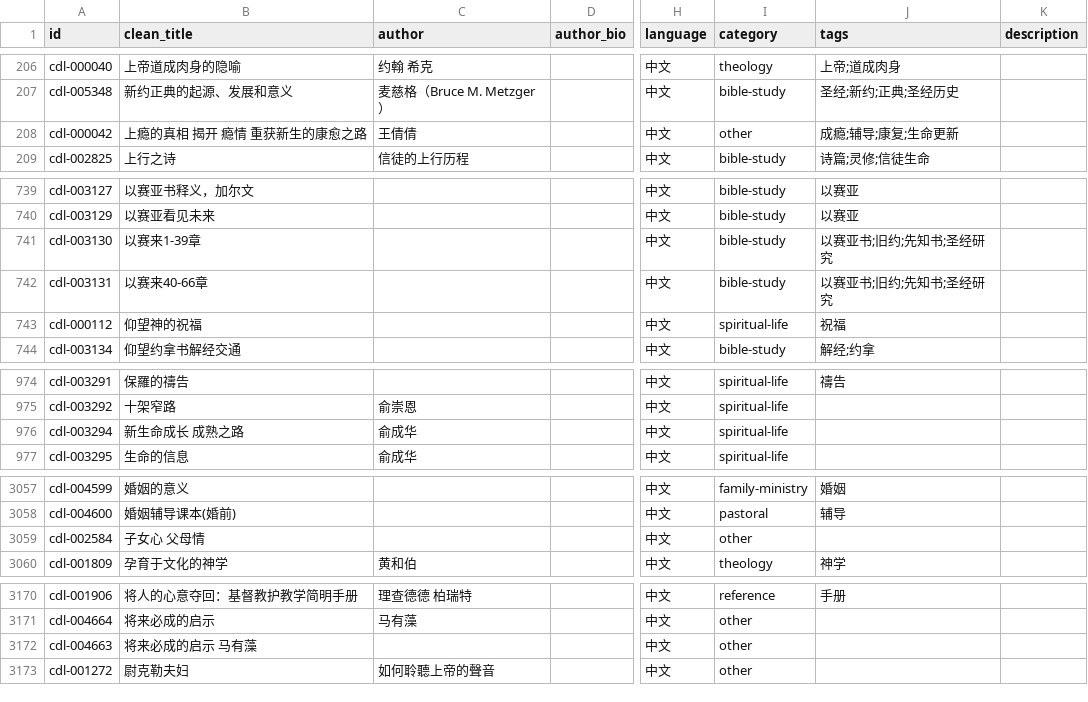
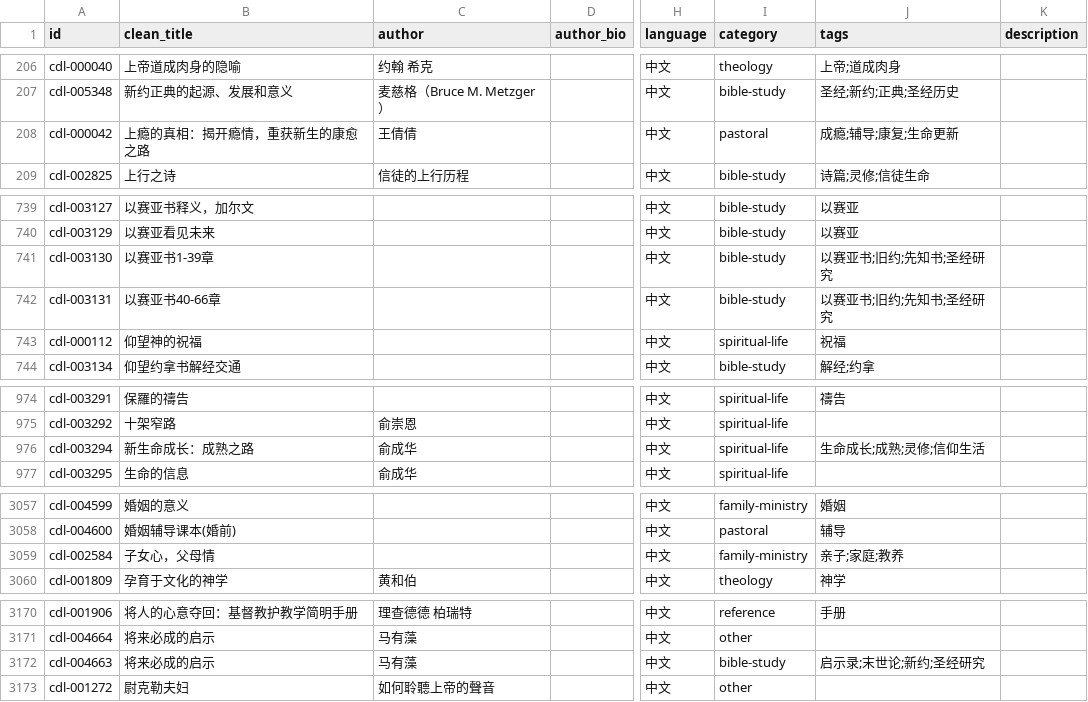
Before and after one commit to GioiaZheng/christian-digital-library, a CSV file: data/books.csv, drawn as a sheet; only a part is shown, gaps mark what is left out; the diff covers the shown part only; the diff names each change by its address in the sheet, - before the commit and + after, or states it on an @@ line.

```diff
--- a/data/books.csv
+++ b/data/books.csv
-B208 (clean_title): 上瘾的真相 揭开 瘾情 重获新生的康愈之路
+B208 (clean_title): 上瘾的真相：揭开瘾情，重获新生的康愈之路
-I208 (category): other
+I208 (category): pastoral
-B741 (clean_title): 以赛来1-39章
+B741 (clean_title): 以赛亚书1-39章
-B742 (clean_title): 以赛来40-66章
+B742 (clean_title): 以赛亚书40-66章
-B976 (clean_title): 新生命成长 成熟之路
+B976 (clean_title): 新生命成长：成熟之路
-J976 (tags): (empty)
+J976 (tags): 生命成长;成熟;灵修;信仰生活
-B3059 (clean_title): 子女心 父母情
+B3059 (clean_title): 子女心，父母情
-I3059 (category): other
+I3059 (category): family-ministry
-J3059 (tags): (empty)
+J3059 (tags): 亲子;家庭;教养
-B3172 (clean_title): 将来必成的启示 马有藻
+B3172 (clean_title): 将来必成的启示
-C3172 (author): (empty)
+C3172 (author): 马有藻
-I3172 (category): other
+I3172 (category): bible-study
-J3172 (tags): (empty)
+J3172 (tags): 启示录;末世论;新约;圣经研究
```
Also changed, not shown: 73 edited cells elsewhere in this file.
